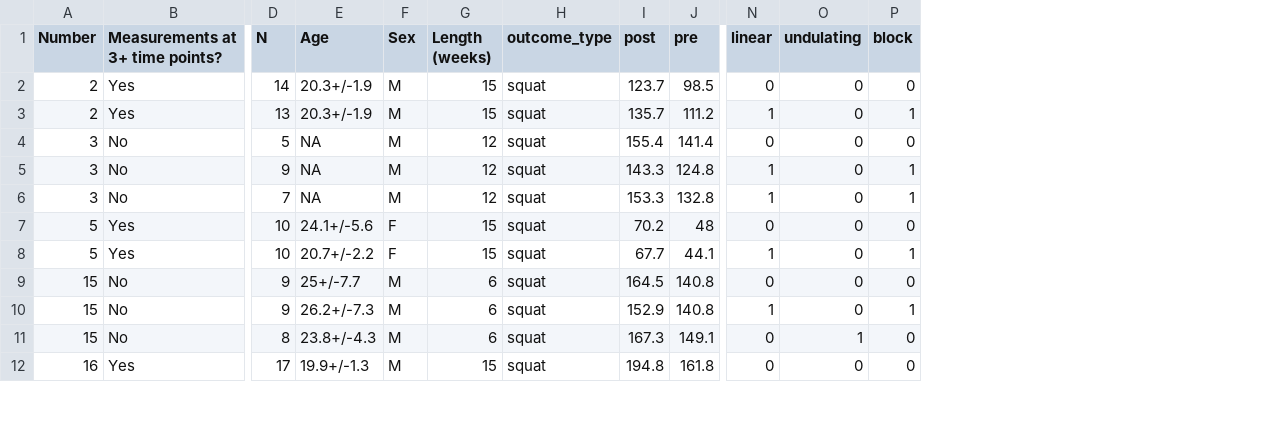
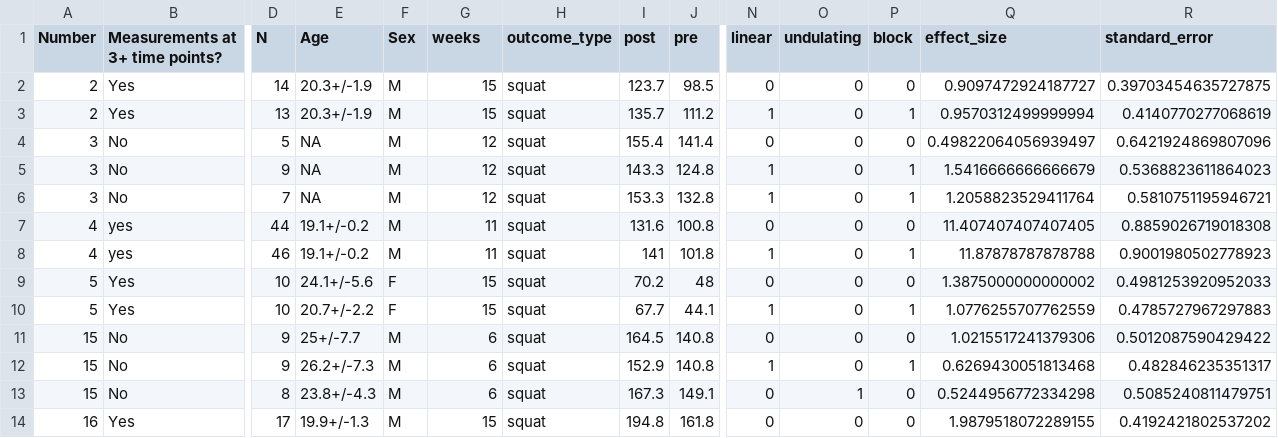
Before and after one commit to tmastny/periodization-meta-analysis, a CSV file: factorized_periodization.csv, drawn as a sheet; only a part is shown, gaps mark what is left out; rows hold the shown columns only; the diff names each change by its address in the sheet, - before the commit and + after, or states it on an @@ line.

```diff
--- a/factorized_periodization.csv
+++ b/factorized_periodization.csv
+column Q (effect_size), rows 2-6: 0.9097472924187727 | 0.9570312499999994 | 0.49822064056939497 | 1.5416666666666679 | 1.2058823529411764; rows 9-14: 1.3875000000000002 | 1.0776255707762559 | 1.0215517241379306 | 0.6269430051813468 | 0.5244956772334298 | 1.9879518072289155
+column R (standard_error), rows 2-6: 0.39703454635727875 | 0.4140770277068619 | 0.6421924869807096 | 0.5368823611864023 | 0.5810751195946721; rows 9-14: 0.4981253920952033 | 0.4785727967297883 | 0.5012087590429422 | 0.482846235351317 | 0.5085240811479751 | 0.4192421802537202
-G1: Length (weeks)
+G1: weeks
+row 7: 4 | yes | 44 | 19.1+/-0.2 | M | 11 | squat | 131.6 | 100.8 | 0 | 0 | 0 | 11.407407407407405 | 0.8859026719018308
+row 8: 4 | yes | 46 | 19.1+/-0.2 | M | 11 | squat | 141 | 101.8 | 1 | 0 | 1 | 11.87878787878788 | 0.9001980502778923
```
Also changed, not shown: 9 other files.
